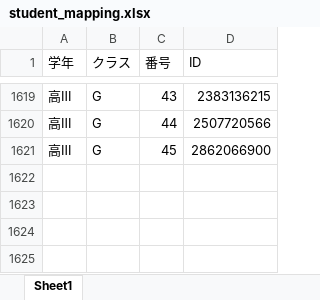
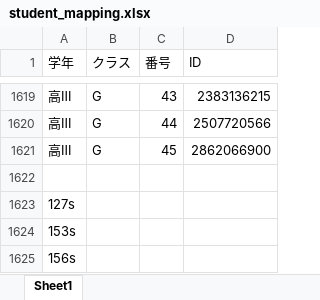
Before and after one commit to Shikon-voteapp/Shikon-voteapp.github.io, an Excel workbook: lib/config/student_mapping.xlsx, sheet Sheet1, drawn as a sheet; only a part is shown, gaps mark what is left out; values as stored, in another font and other column widths than the file's, no borders; the diff names each change by its address in the sheet, - before the commit and + after, or states it on an @@ line.

```diff
--- a/lib/config/student_mapping.xlsx (sheet Sheet1)
+++ b/lib/config/student_mapping.xlsx (sheet Sheet1)
+row 1622: (empty)
+row 1623: 127s
+row 1624: 153s
+row 1625: 156s
```
Also changed, not shown: 2 other files.
